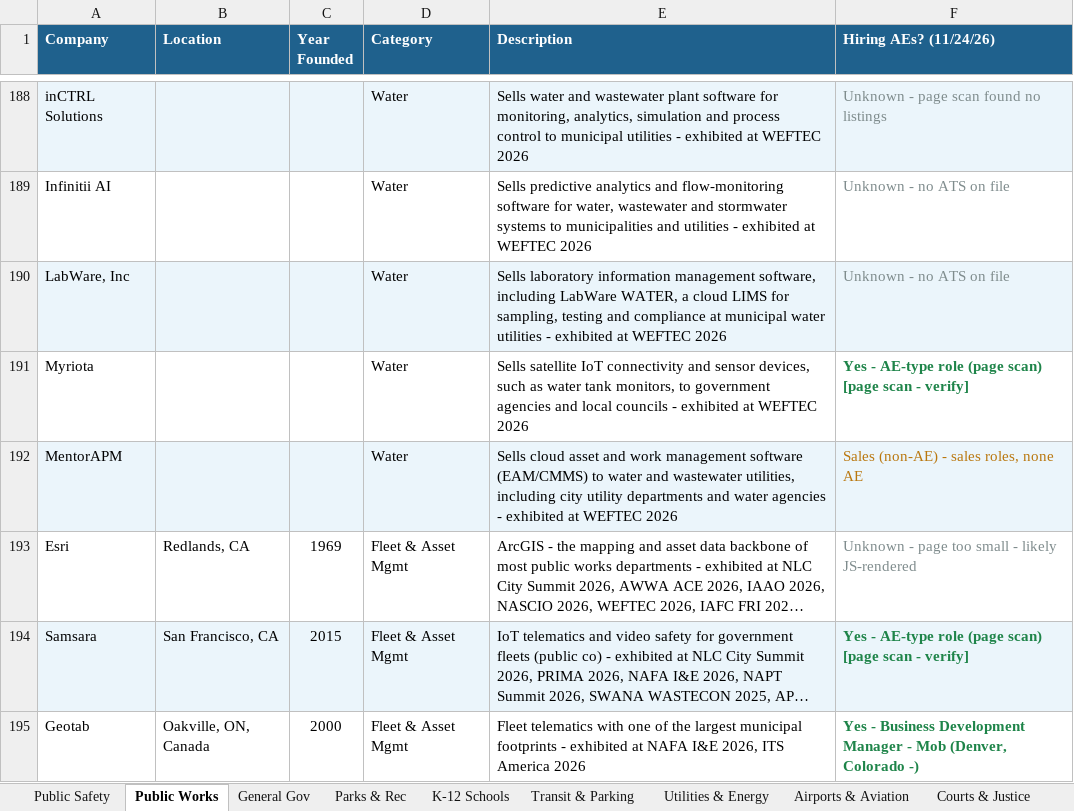
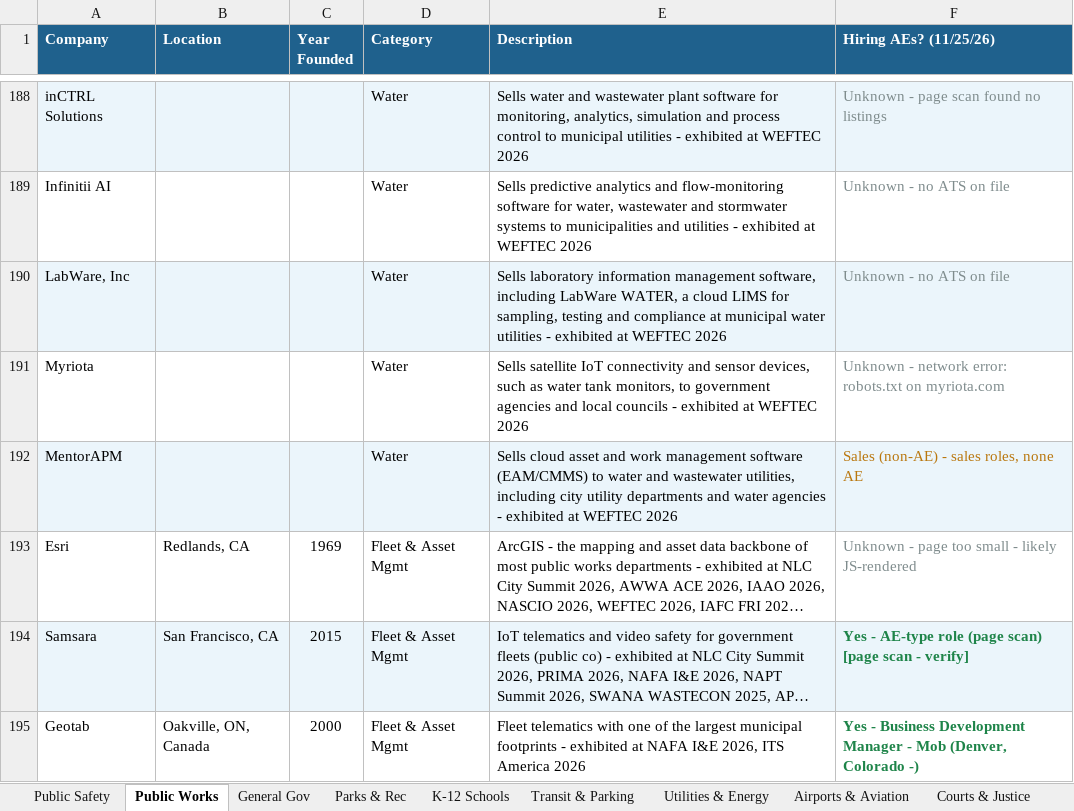
Before and after one commit to westjw/govtech-dock, an Excel workbook: exports/GovTech_Company_Tracker.xlsx, sheet Public Works, drawn as a sheet; only a part is shown, gaps mark what is left out; long unchanged cells end in …; values as stored, in another font and other column widths than the file's, no borders; the diff covers the shown part only; the diff names each change by its address in the sheet, - before the commit and + after, or states it on an @@ line.

```diff
--- a/exports/GovTech_Company_Tracker.xlsx (sheet Public Works)
+++ b/exports/GovTech_Company_Tracker.xlsx (sheet Public Works)
-F1: Hiring AEs? (11/24/26)
+F1: Hiring AEs? (11/25/26)
-F191 (Hiring AEs? (11/25/26)): Yes - AE-type role (page scan) [page scan - verify]
+F191 (Hiring AEs? (11/25/26)): Unknown - network error: robots.txt on myriota.com
@@ F191 bold: on → off, text colour: #1E8449 → #7F8C8D @@
```
Also changed, not shown: 11 edited cells and cell formats elsewhere in this sheet, sheet General Gov, sheet Utilities & Energy, sheet Transit & Parking, sheet K-12 Schools, sheet Public Safety, sheet Higher Education, 5 more sheets.
